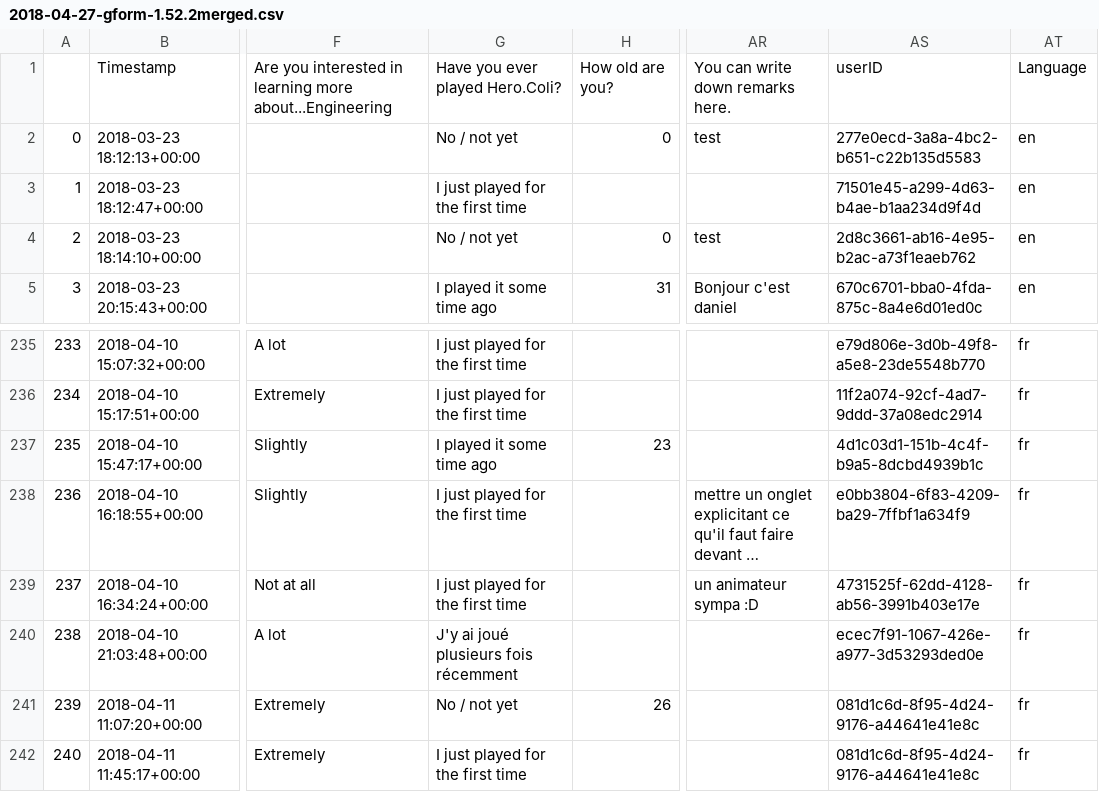
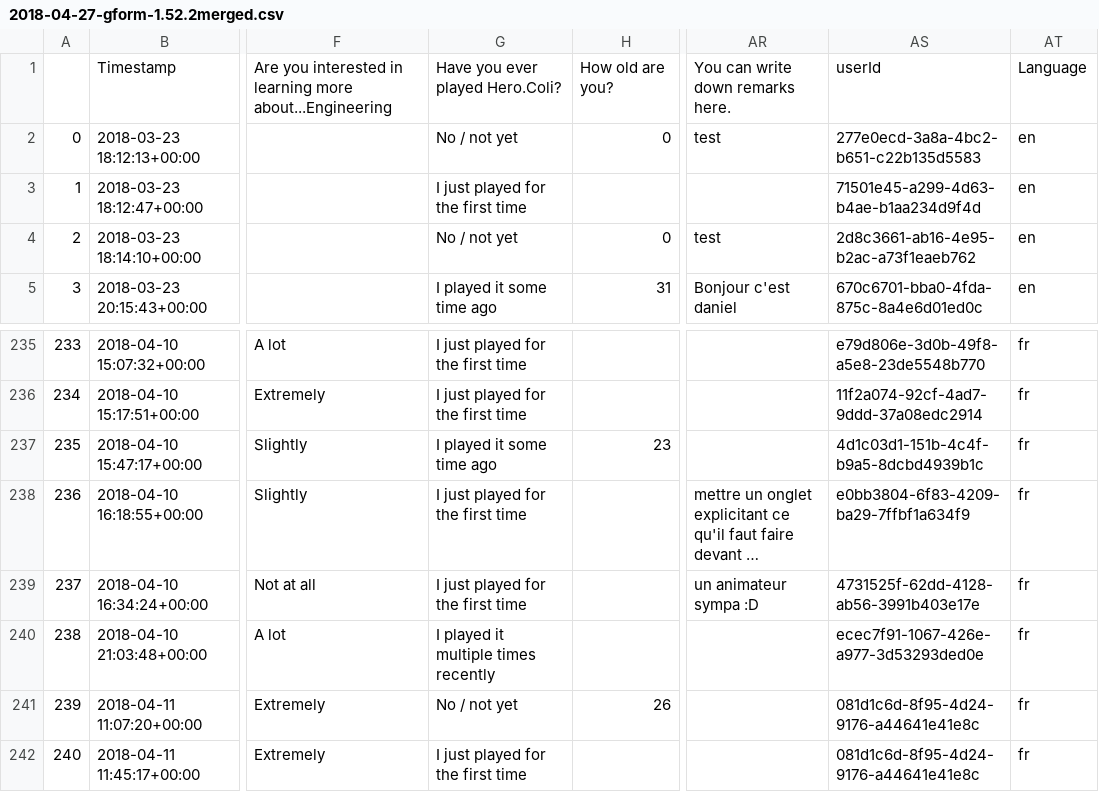
Before and after one commit to CyberCRI/dataanalysis-herocoli-redmetrics, a CSV file: data/Google forms/2018-04-27-gform-1.52.2merged.csv, drawn as a sheet; only a part is shown, gaps mark what is left out; long unchanged cells end in …; the diff names each change by its address in the sheet, - before the commit and + after, or states it on an @@ line.

Commit message:
WIP 1522 - fixes until 2: profile data handling, survey filtering, userID -> userId, rmdf152 -> rmdf1522, errors in loading pipeline

```diff
--- a/data/Google forms/2018-04-27-gform-1.52.2merged.csv
+++ b/data/Google forms/2018-04-27-gform-1.52.2merged.csv
-AS1: userID
+AS1: userId
-G240: J'y ai joué plusieurs fois récemment
+G240: I played it multiple times recently
```
Also changed, not shown: data/Google forms/translations-1.52.2-fr.csv, 14 other files.
